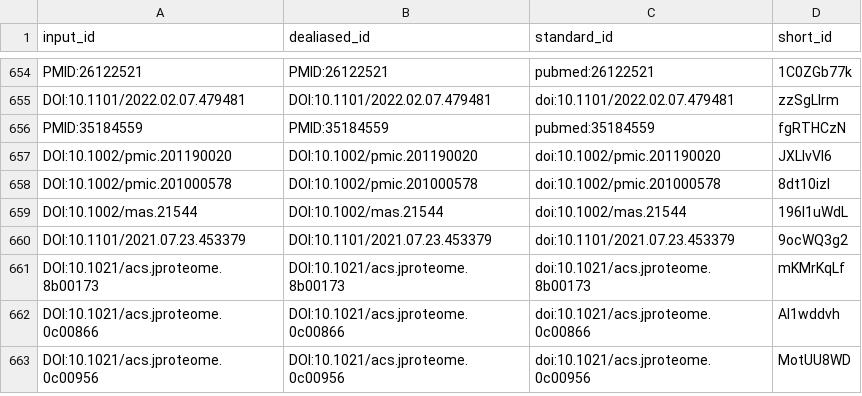
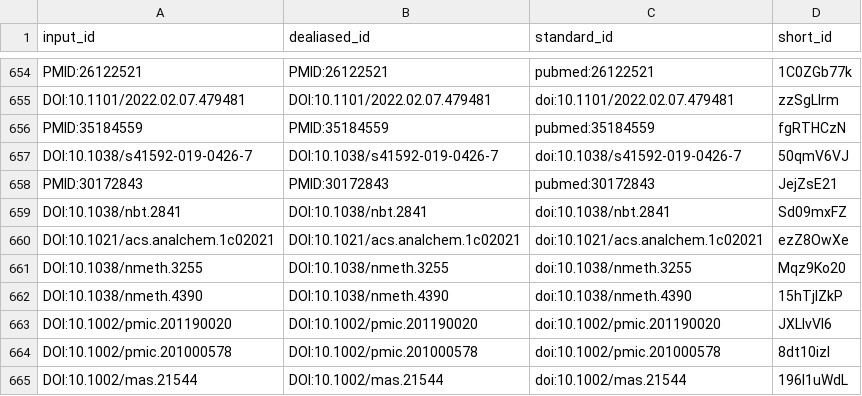
Before and after one commit to jessegmeyerlab/proteomics-tutorial, a TSV file: citations.tsv, drawn as a sheet; only a part is shown, gaps mark what is left out; the shorter side is filled out with more unchanged rows; the diff names each change by its address in the sheet, - before the commit and + after, or states it on an @@ line.

Commit message:
Update 15.raw-data-analysis.md [ci skip]
This build is based on
https://github.com/jessegmeyerlab/proteomics-tutorial/commit/c7f88fcd7bee45b5e9d80440897abb5c86195337.

This commit was created by the following CI build and job:
https://github.com/jessegmeyerlab/proteomics-tutorial/commit/c7f88fcd7bee45b5e9d80440897abb5c86195337/checks
https://github.com/jessegmeyerlab/proteomics-tutorial/actions/runs/6855188132

```diff
--- a/citations.tsv
+++ b/citations.tsv
+row 657: DOI:10.1038/s41592-019-0426-7 | DOI:10.1038/s41592-019-0426-7 | doi:10.1038/s41592-019-0426-7 | 50qmV6VJ
+row 658: PMID:30172843 | PMID:30172843 | pubmed:30172843 | JejZsE21
+row 659: DOI:10.1038/nbt.2841 | DOI:10.1038/nbt.2841 | doi:10.1038/nbt.2841 | Sd09mxFZ
+row 660: DOI:10.1021/acs.analchem.1c02021 | DOI:10.1021/acs.analchem.1c02021 | doi:10.1021/acs.analchem.1c02021 | ezZ8OwXe
+row 661: DOI:10.1038/nmeth.3255 | DOI:10.1038/nmeth.3255 | doi:10.1038/nmeth.3255 | Mqz9Ko20
+row 662: DOI:10.1038/nmeth.4390 | DOI:10.1038/nmeth.4390 | doi:10.1038/nmeth.4390 | 15hTjIZkP
```
Also changed, not shown: 7 other files.
